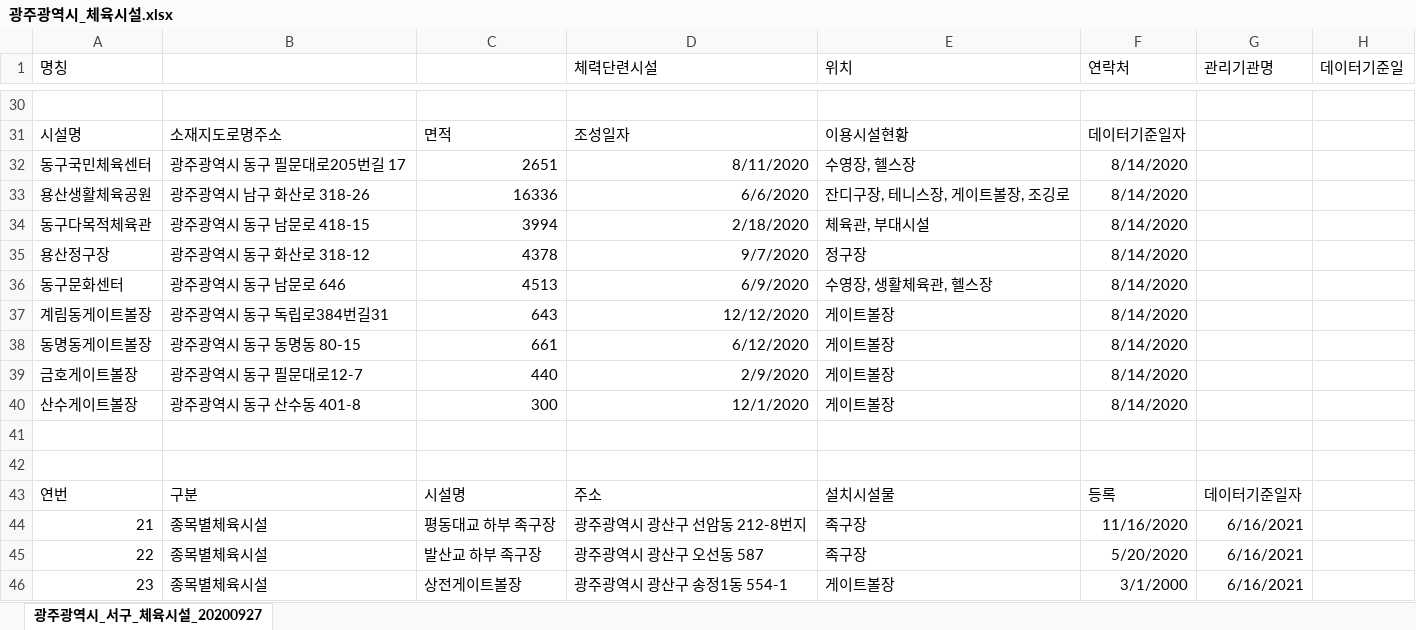
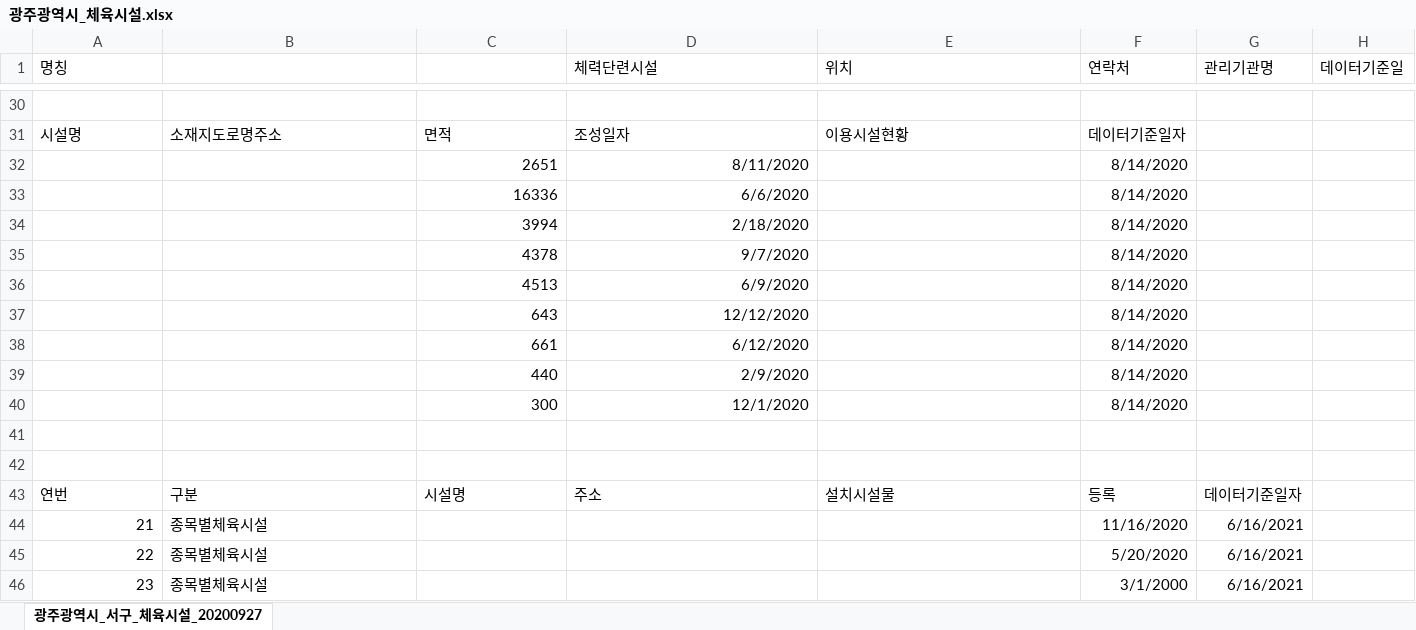
Before and after one commit to Eungyeol41/Sports_Project, an Excel workbook: data/광주광역시_체육시설.xlsx, sheet 광주광역시_서구_체육시설_20200927, drawn as a sheet; only a part is shown, gaps mark what is left out; values as stored, in another font and other column widths than the file's, no borders; the diff covers the shown part only; the diff names each change by its address in the sheet, - before the commit and + after, or states it on an @@ line.

Commit message:
data 수정

```diff
--- a/data/광주광역시_체육시설.xlsx (sheet 광주광역시_서구_체육시설_20200927)
+++ b/data/광주광역시_체육시설.xlsx (sheet 광주광역시_서구_체육시설_20200927)
-A32 (명칭): 동구국민체육센터
+A32 (명칭): (empty)
-B32: 광주광역시 동구 필문대로205번길 17
+B32: (empty)
-E32 (위치): 수영장, 헬스장
+E32 (위치): (empty)
-A33 (명칭): 용산생활체육공원
+A33 (명칭): (empty)
-B33: 광주광역시 남구 화산로 318-26
+B33: (empty)
-E33 (위치): 잔디구장, 테니스장, 게이트볼장, 조깅로
+E33 (위치): (empty)
-A34 (명칭): 동구다목적체육관
+A34 (명칭): (empty)
-B34: 광주광역시 동구 남문로 418-15
+B34: (empty)
-E34 (위치): 체육관, 부대시설
+E34 (위치): (empty)
-A35 (명칭): 용산정구장
+A35 (명칭): (empty)
-B35: 광주광역시 동구 화산로 318-12
+B35: (empty)
-E35 (위치): 정구장
+E35 (위치): (empty)
-A36 (명칭): 동구문화센터
+A36 (명칭): (empty)
-B36: 광주광역시 동구 남문로 646
+B36: (empty)
-E36 (위치): 수영장, 생활체육관, 헬스장
+E36 (위치): (empty)
-A37 (명칭): 계림동게이트볼장
+A37 (명칭): (empty)
-B37: 광주광역시 동구 독립로384번길31
+B37: (empty)
-E37:E40 (위치): 게이트볼장
+E37:E40 (위치): (empty)
-A38 (명칭): 동명동게이트볼장
+A38 (명칭): (empty)
-B38: 광주광역시 동구 동명동 80-15
+B38: (empty)
-A39 (명칭): 금호게이트볼장
+A39 (명칭): (empty)
-B39: 광주광역시 동구 필문대로12-7
+B39: (empty)
-A40 (명칭): 산수게이트볼장
+A40 (명칭): (empty)
-B40: 광주광역시 동구 산수동 401-8
+B40: (empty)
-C44: 평동대교 하부 족구장
+C44: (empty)
-D44 (체력단련시설): 광주광역시 광산구 선암동 212-8번지
+D44 (체력단련시설): (empty)
-E44:E45 (위치): 족구장
+E44:E45 (위치): (empty)
-C45: 발산교 하부 족구장
+C45: (empty)
-D45 (체력단련시설): 광주광역시 광산구 오선동 587
+D45 (체력단련시설): (empty)
-C46: 상전게이트볼장
+C46: (empty)
-D46 (체력단련시설): 광주광역시 광산구 송정1동 554-1
+D46 (체력단련시설): (empty)
-E46 (위치): 게이트볼장
+E46 (위치): (empty)
```
Also changed, not shown: 27 added rows, 27 removed rows and 330 edited cells elsewhere in this sheet, data/데이터 요약.xlsx, 6 other files.
